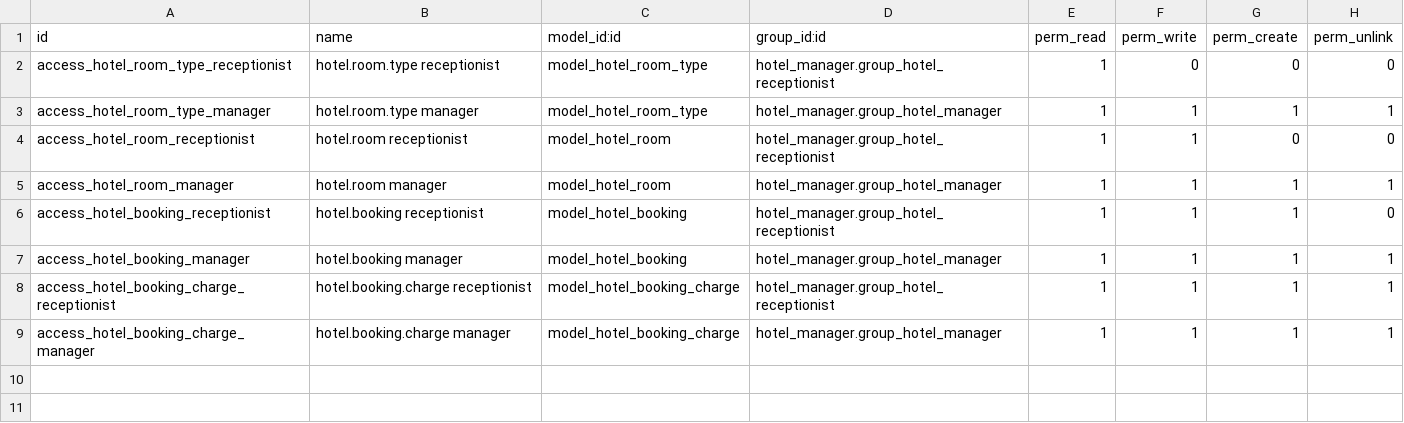
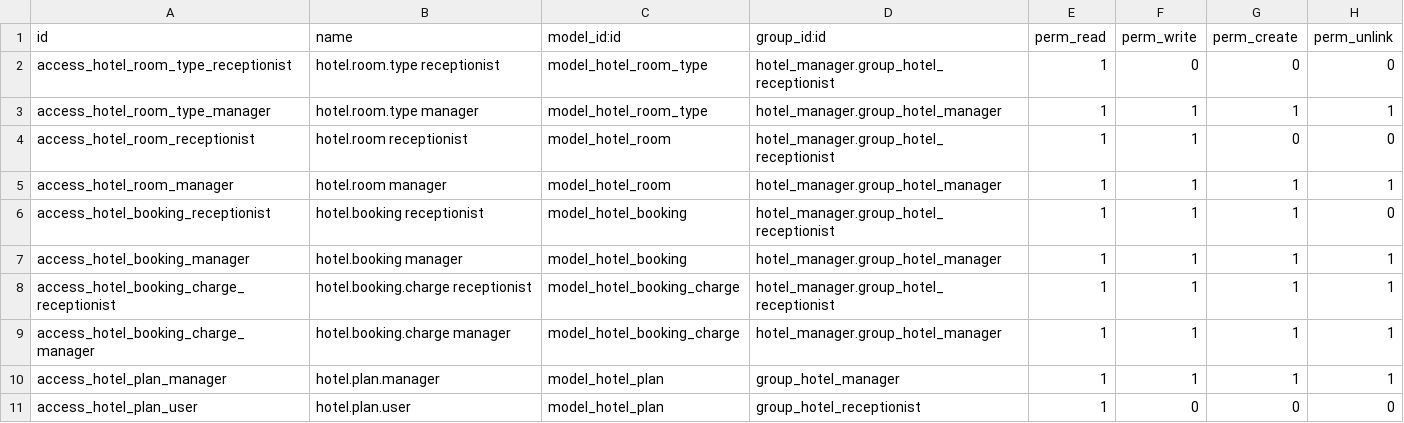
Before and after one commit to Olajide274/odoo-hotel-manager, a CSV file: addons/hotel_manager/security/ir.model.access.csv, drawn as a sheet.

Commit message:
Hotel plans, pricing and signup pages

```diff
--- a/addons/hotel_manager/security/ir.model.access.csv
+++ b/addons/hotel_manager/security/ir.model.access.csv
@@ -9 +9,3 @@ access_hotel_booking_charge_receptionist,hotel.booking.charge receptionist,model
 access_hotel_booking_charge_manager,hotel.booking.charge manager,model_hotel_booking_charge,hotel_manager.group_hotel_manager,1,1,1,1
+access_hotel_plan_manager,hotel.plan.manager,model_hotel_plan,group_hotel_manager,1,1,1,1
+access_hotel_plan_user,hotel.plan.user,model_hotel_plan,group_hotel_receptionist,1,0,0,0
```
Also changed, not shown: 16 other files.
